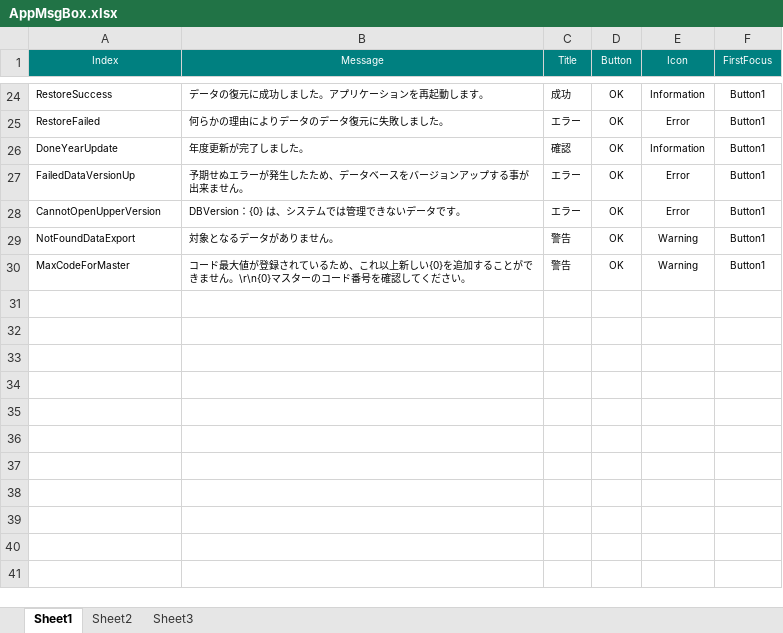
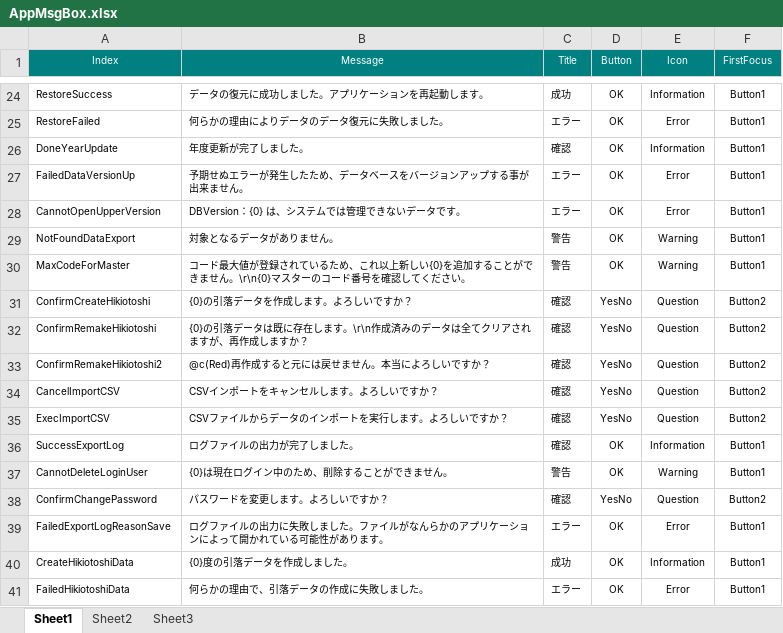
Before and after one commit to ymgsoft-tada/FMKaiin, an Excel workbook: _doc/AppMsgBox.xlsx, sheet Sheet1, drawn as a sheet; only a part is shown, gaps mark what is left out; values as stored, in another font and other column widths than the file's, no borders; the diff names each change by its address in the sheet, - before the commit and + after, or states it on an @@ line.

```diff
--- a/_doc/AppMsgBox.xlsx (sheet Sheet1)
+++ b/_doc/AppMsgBox.xlsx (sheet Sheet1)
+row 31: ConfirmCreateHikiotoshi | {0}の引落データを作成します。よろしいですか？ | 確認 | YesNo | Question | Button2
+row 32: ConfirmRemakeHikiotoshi | {0}の引落データは既に存在します。\r\n作成済みのデータは全てクリアされますが、再作成しますか？ | 確認 | YesNo | Question | Button2
+row 33: ConfirmRemakeHikiotoshi2 | @c(Red)再作成すると元には戻せません。本当によろしいですか？ | 確認 | YesNo | Question | Button2
+row 34: CancelImportCSV | CSVインポートをキャンセルします。よろしいですか？ | 確認 | YesNo | Question | Button2
+row 35: ExecImportCSV | CSVファイルからデータのインポートを実行します。よろしいですか？ | 確認 | YesNo | Question | Button2
+row 36: SuccessExportLog | ログファイルの出力が完了しました。 | 確認 | OK | Information | Button1
+row 37: CannotDeleteLoginUser | {0}は現在ログイン中のため、削除することができません。 | 警告 | OK | Warning | Button1
+row 38: ConfirmChangePassword | パスワードを変更します。よろしいですか？ | 確認 | YesNo | Question | Button2
+row 39: FailedExportLogReasonSave | ログファイルの出力に失敗しました。ファイルがなんらかのアプリケーションによって開かれている可能性があります。 | エラー | OK | Error | Button1
+row 40: CreateHikiotoshiData | {0}度の引落データを作成しました。 | 成功 | OK | Information | Button1
+row 41: FailedHikiotoshiData | 何らかの理由で、引落データの作成に失敗しました。 | エラー | OK | Error | Button1
```
Also changed, not shown: 8 other files.
